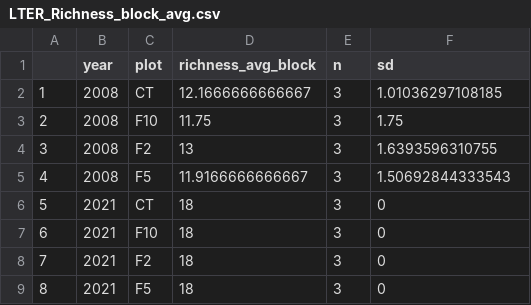
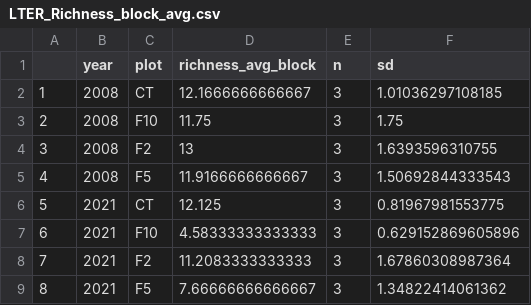
Before and after one commit to Williamson-Nicole/Towson_Williamson, a CSV file: Derived CSVs/LTER_Richness_block_avg.csv, drawn as a sheet.

Commit message:
edits from right before and right after thesis defence
- adding richness and diveristy index to LTER coer code
- added mean to box plots for simulated herbivory and NDVI exploration

```diff
--- a/Derived CSVs/LTER_Richness_block_avg.csv
+++ b/Derived CSVs/LTER_Richness_block_avg.csv
@@ -5,5 +5,5 @@
 "4","2008","F5",11.9166666666667,3,1.50692844333543
-"5","2021","CT",18,3,0
-"6","2021","F10",18,3,0
-"7","2021","F2",18,3,0
-"8","2021","F5",18,3,0
+"5","2021","CT",12.125,3,0.81967981553775
+"6","2021","F10",4.58333333333333,3,0.629152869605896
+"7","2021","F2",11.2083333333333,3,1.67860308987364
+"8","2021","F5",7.66666666666667,3,1.34822414061362
```
Also changed, not shown: 18 other files.
